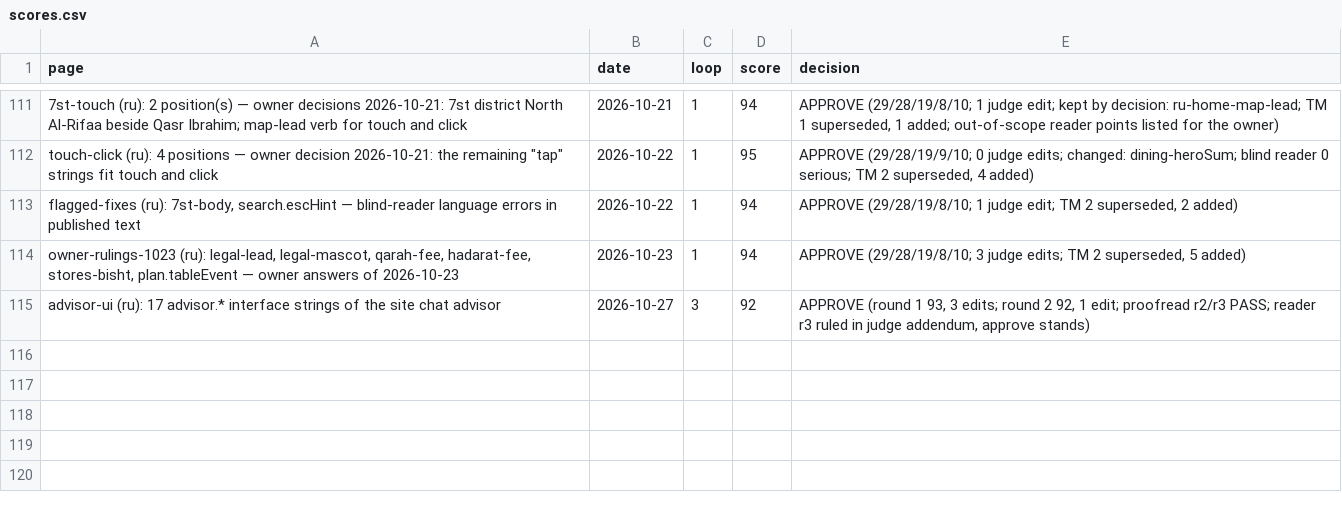
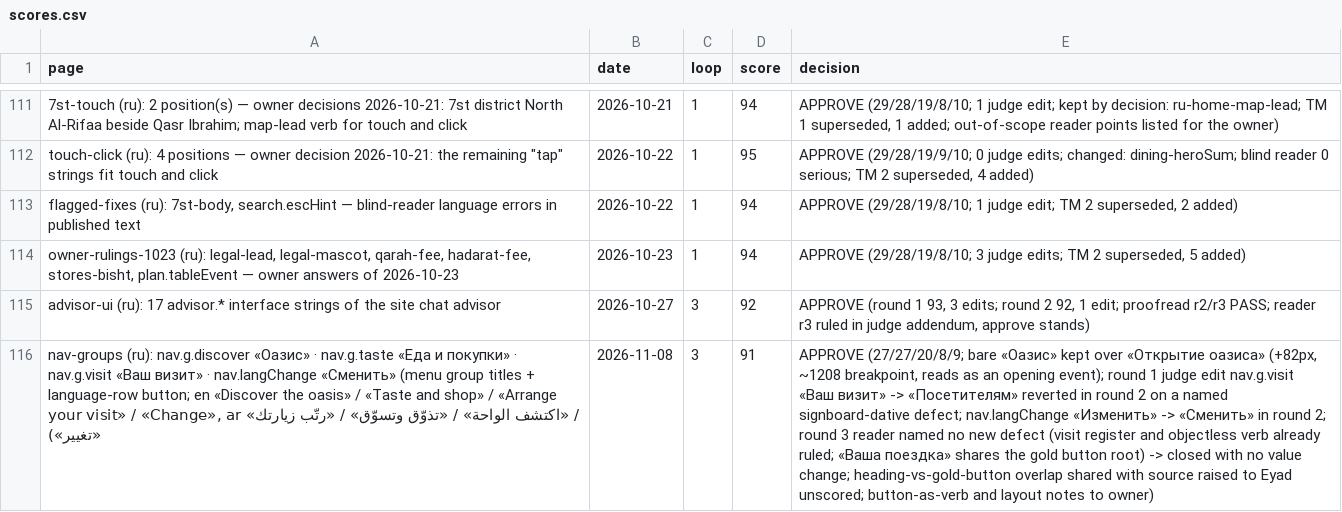
Before and after one commit to eyad62689-lab/visit-alahsa, a CSV file: ru-translation/memory/scores.csv, drawn as a sheet; only a part is shown, gaps mark what is left out; the diff names each change by its address in the sheet, - before the commit and + after, or states it on an @@ line.

Commit message:
i18n: grouped header nav for zh/de/ru/ur/tr
Group headings nav.g.discover/taste/visit and nav.langChange pass the
zh/de/ru/ur/tr pipelines (batch docs/nav-groups: stages 1-5, blind
readers cut from dist, judges zh 92, de 94, ru 91, ur 94, tr 93;
de/ru closed after three reader rounds, zh after two). TM pairs and
scores rows added per language.

Header.astro: grouped nav for every language; the flat bar branch,
its per-language breakpoint blocks (1270/1517/1520/1707) and the
de/ru/tr trails exclusion are removed. Trails link is lang-aware.
Chinese language row uses a full-width colon.

measure-header-fit (MODE=fit) min bar window: zh 885, de 1147,
ru 1125, ur 1107, tr 1147 (bar from 1181px).

```diff
--- a/ru-translation/memory/scores.csv
+++ b/ru-translation/memory/scores.csv
+row 116: nav-groups (ru): nav.g.discover «Оазис» · nav.g.taste «Еда и покупки» · nav.g.visit «Ваш визит» · nav.langChange «Сменить» (menu group titles + language-row button; en «Discover the oasis» / «Taste and shop» / «Arrange your visit» / «Change», ar «اكتشف الواحة» / «تذوّق وتسوّق» / «رتّب زيارتك» / «تغيير») | 2026-11-08 | 3 | 91 | APPROVE (27/27/20/8/9; bare «Оазис» kept over «Открытие оазиса» (+82px, ~1208 breakpoint, reads as an opening event); round 1 judge edit nav.g.visit «Ваш визит» -> «Посетителям» reverted in round 2 on a named signboard-dative defect; nav.langChange «Изменить» -> «Сменить» in round 2; round 3 reader named no new defect (visit register and objectless verb already ruled; «Ваша поездка» shares the gold button root) -> closed with no value change; heading-vs-gold-button overlap shared with source raised to Eyad unscored; button-as-verb and layout notes to owner)
```
Also changed, not shown: de-translation/memory/scores.csv, tr-translation/memory/scores.csv, 44 other files.
